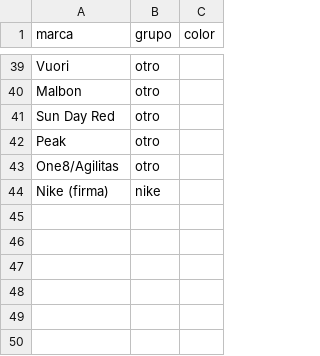
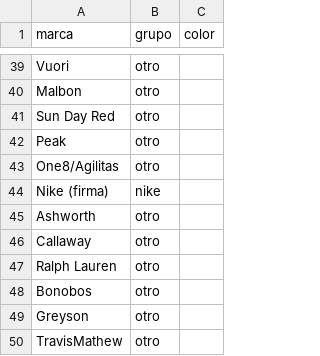
Before and after one commit to charlieeai/fiscalai, a CSV file: nike-atletas/data/marcas.csv, drawn as a sheet; only a part is shown, gaps mark what is left out; the diff names each change by its address in the sheet, - before the commit and + after, or states it on an @@ line.

```diff
--- a/nike-atletas/data/marcas.csv
+++ b/nike-atletas/data/marcas.csv
+row 45: Ashworth | otro
+row 46: Callaway | otro
+row 47: Ralph Lauren | otro
+row 48: Bonobos | otro
+row 49: Greyson | otro
+row 50: TravisMathew | otro
```
Also changed, not shown: nike-atletas/data/deportes.csv, nike-atletas/data/movimientos.csv, 12 other files.
